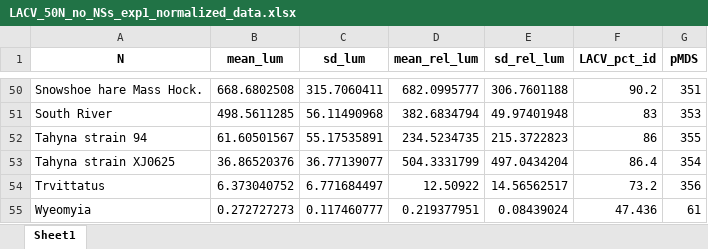
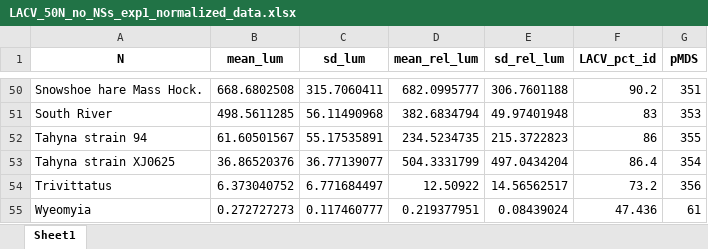
Before and after one commit to ento293/Bunya-50-N-experiments, an Excel workbook: 2025_10_06_LACV_50N_no_NSs_exp1/data/LACV_50N_no_NSs_exp1_normalized_data.xlsx, sheet Sheet1, drawn as a sheet; only a part is shown, gaps mark what is left out; values as stored, in another font and other column widths than the file's, no borders; the diff names each change by its address in the sheet, - before the commit and + after, or states it on an @@ line.

```diff
--- a/2025_10_06_LACV_50N_no_NSs_exp1/data/LACV_50N_no_NSs_exp1_normalized_data.xlsx (sheet Sheet1)
+++ b/2025_10_06_LACV_50N_no_NSs_exp1/data/LACV_50N_no_NSs_exp1_normalized_data.xlsx (sheet Sheet1)
-A54 (N): Trvittatus
+A54 (N): Trivittatus
```
Also changed, not shown: 2025_10_06_LACV_50N_no_NSs_exp1/data/2025_10_09_LACV_50N_no_NSs_exp1_tidy.xlsx, 2025_10_06_LACV_50N_no_NSs_exp1/data/2025_10_09_LACV_50N_no_NSs_exp1_tidy_template.xlsx, 7 other files.
